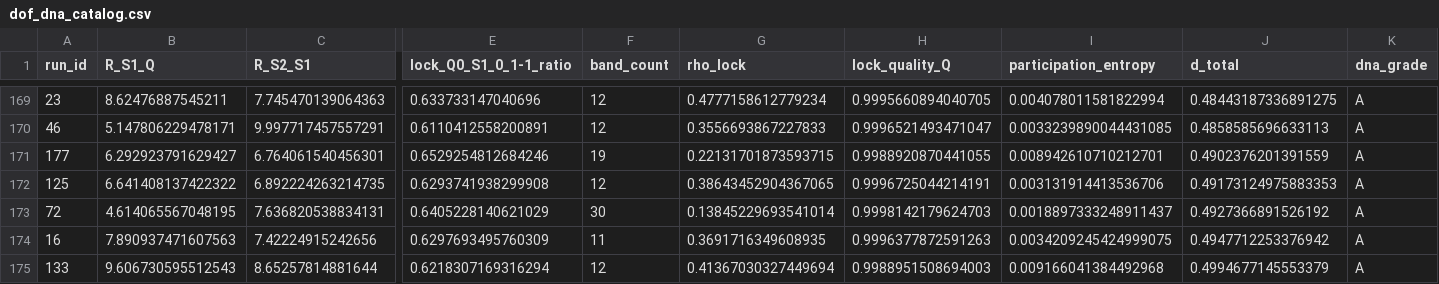
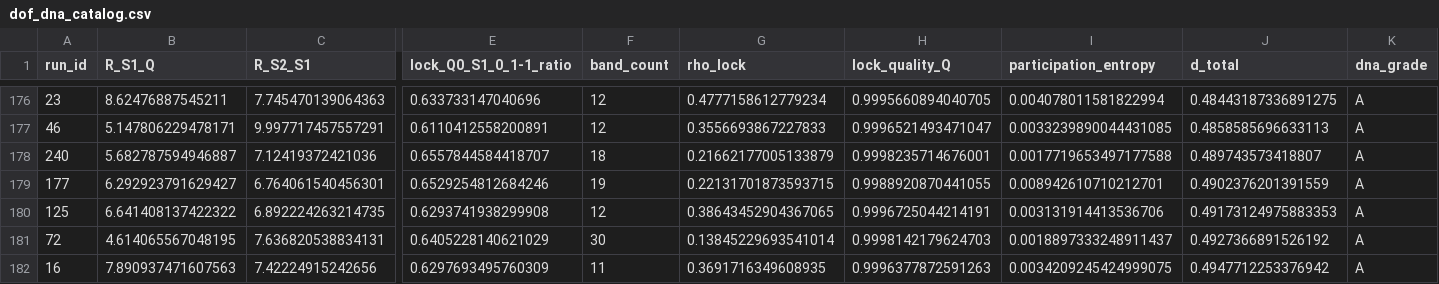
Before and after one commit to cesaragostino/doft-study05-internal-string-layers-below-quark, a CSV file: data/processed/ola1/dof_dna_catalog.csv, drawn as a sheet; only a part is shown, gaps mark what is left out; the shorter side is filled out with more unchanged rows; rows hold the shown columns only; the diff covers the shown part only; the diff names each change by its address in the sheet, - before the commit and + after, or states it on an @@ line.

```diff
--- a/data/processed/ola1/dof_dna_catalog.csv
+++ b/data/processed/ola1/dof_dna_catalog.csv
+row 178: 240 | 5.682787594946887 | 7.12419372421036 | 0.6557844584418707 | 18 | 0.21662177005133879 | 0.9998235714676001 | 0.0017719653497177588 | 0.489743573418807 | A
```
Also changed, not shown: 11 added rows and 2 edited cells elsewhere in this file, data/processed/digest/ola1/best_match_per_run.csv, data/processed/ola1/Ola1_3-2-5_s2_correlations.csv, 14 other files.
